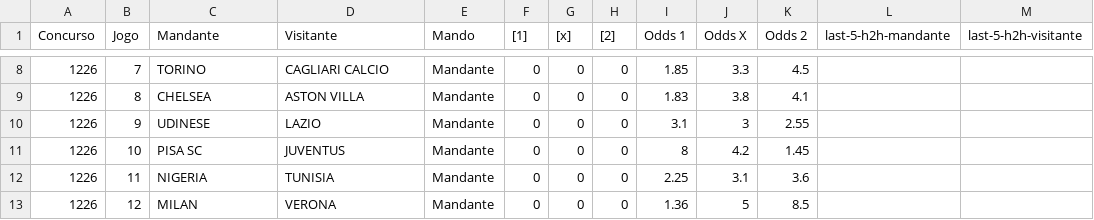
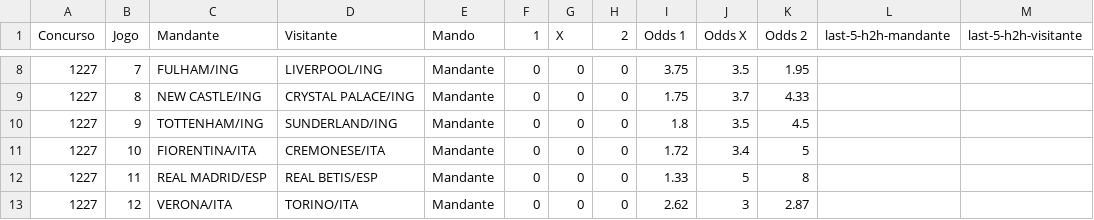
Before and after one commit to marcosvilhena87/loteca-ML-test, a CSV file: data/raw/proximo_concurso.csv, drawn as a sheet; only a part is shown, gaps mark what is left out; the diff covers the shown part only.

```diff
--- a/data/raw/proximo_concurso.csv
+++ b/data/raw/proximo_concurso.csv
@@ -1 +1 @@
-Concurso;Jogo;Mandante;Visitante;Mando;[1];[x];[2];Odds 1;Odds X;Odds 2;last-5-h2h-mandante;last-5-h2h-visitante
+Concurso;Jogo;Mandante;Visitante;Mando;1;X;2;Odds 1;Odds X;Odds 2;last-5-h2h-mandante;last-5-h2h-visitante
@@ -8,6 +8,6 @@
-1226;7;TORINO;CAGLIARI CALCIO;Mandante;0;0;0;1.85;3.3;4.5;;
-1226;8;CHELSEA;ASTON VILLA;Mandante;0;0;0;1.83;3.8;4.1;;
-1226;9;UDINESE;LAZIO;Mandante;0;0;0;3.1;3;2.55;;
-1226;10;PISA SC;JUVENTUS;Mandante;0;0;0;8;4.2;1.45;;
-1226;11;NIGERIA;TUNISIA;Mandante;0;0;0;2.25;3.1;3.6;;
-1226;12;MILAN;VERONA;Mandante;0;0;0;1.36;5;8.5;;
+1227;7;FULHAM/ING;LIVERPOOL/ING;Mandante;0;0;0;3.75;3.5;1.95;;
+1227;8;NEW CASTLE/ING;CRYSTAL PALACE/ING;Mandante;0;0;0;1.75;3.7;4.33;;
+1227;9;TOTTENHAM/ING;SUNDERLAND/ING;Mandante;0;0;0;1.8;3.5;4.5;;
+1227;10;FIORENTINA/ITA;CREMONESE/ITA;Mandante;0;0;0;1.72;3.4;5;;
+1227;11;REAL MADRID/ESP;REAL BETIS/ESP;Mandante;0;0;0;1.33;5;8;;
+1227;12;VERONA/ITA;TORINO/ITA;Mandante;0;0;0;2.62;3;2.87;;
```
Also changed, not shown: 47 edited cells elsewhere in this file, data/raw/concursos_anteriores.csv.
